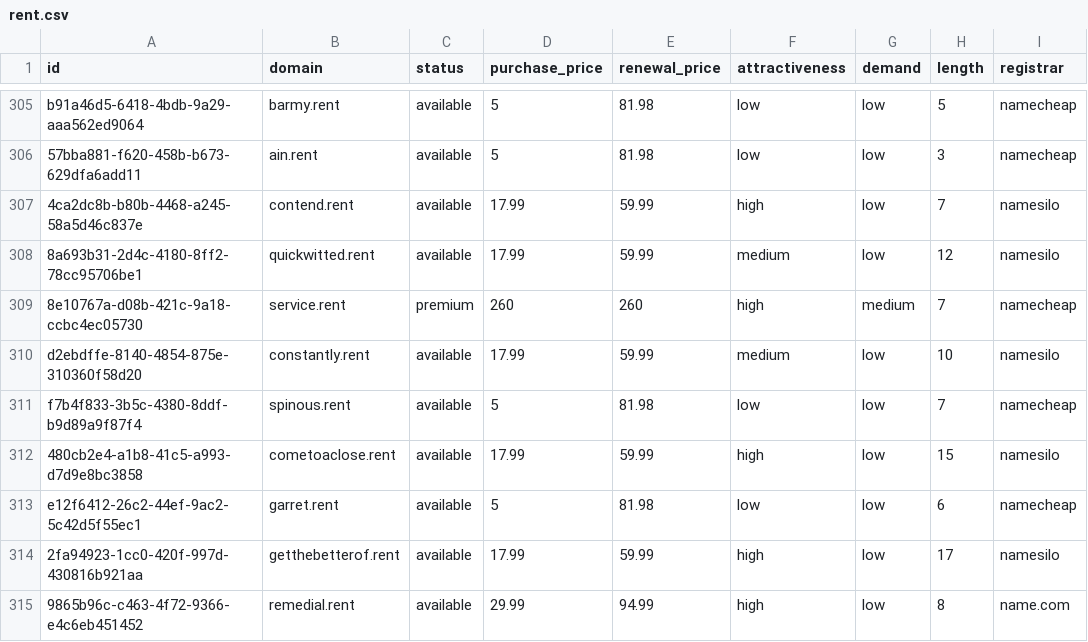
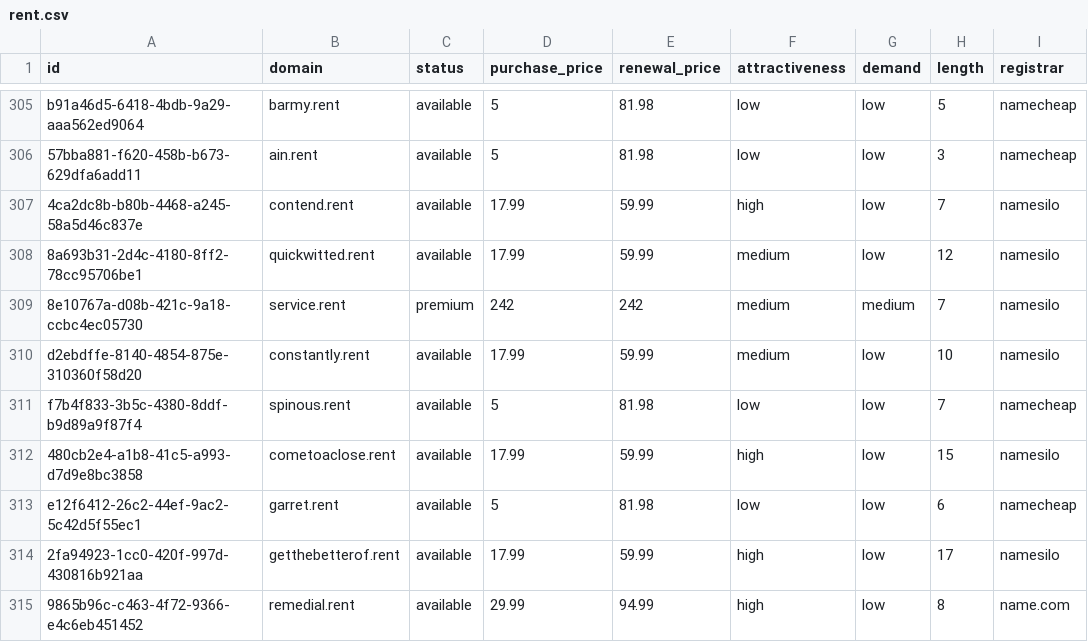
Before and after one commit to UniqueDomains/rent-oneword-domains, a CSV file: rent.csv, drawn as a sheet; only a part is shown, gaps mark what is left out; the diff names each change by its address in the sheet, - before the commit and + after, or states it on an @@ line.

Commit message:
Domains update

```diff
--- a/rent.csv
+++ b/rent.csv
-D309 (purchase_price): 260
+D309 (purchase_price): 242
-E309 (renewal_price): 260
+E309 (renewal_price): 242
-F309 (attractiveness): high
+F309 (attractiveness): medium
-I309 (registrar): namecheap
+I309 (registrar): namesilo
```
Also changed, not shown: 4 other files.
